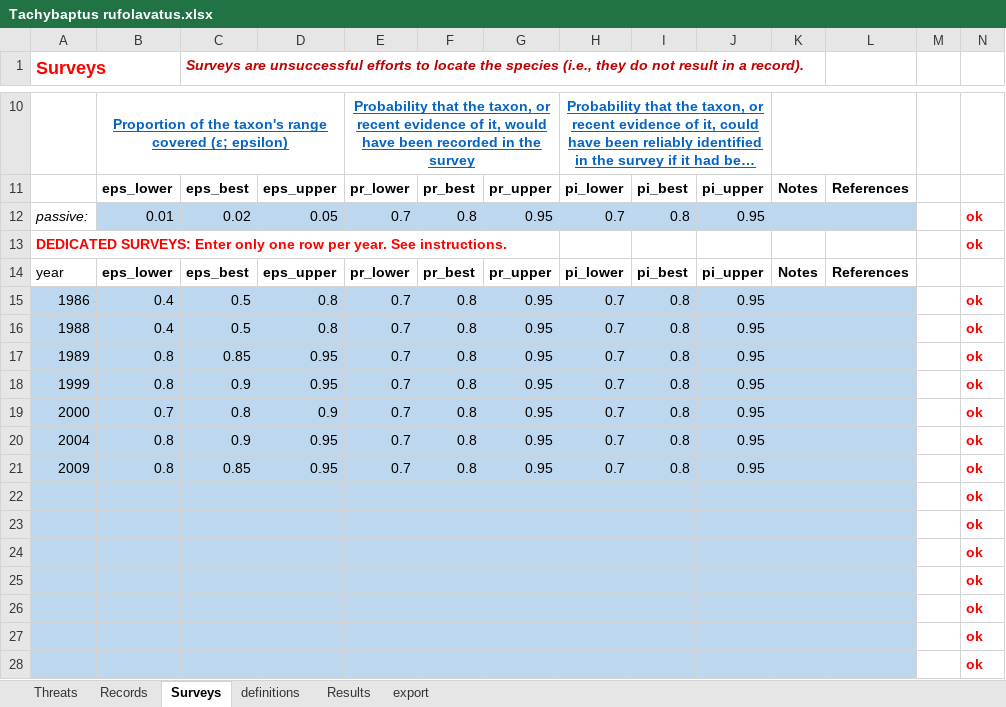
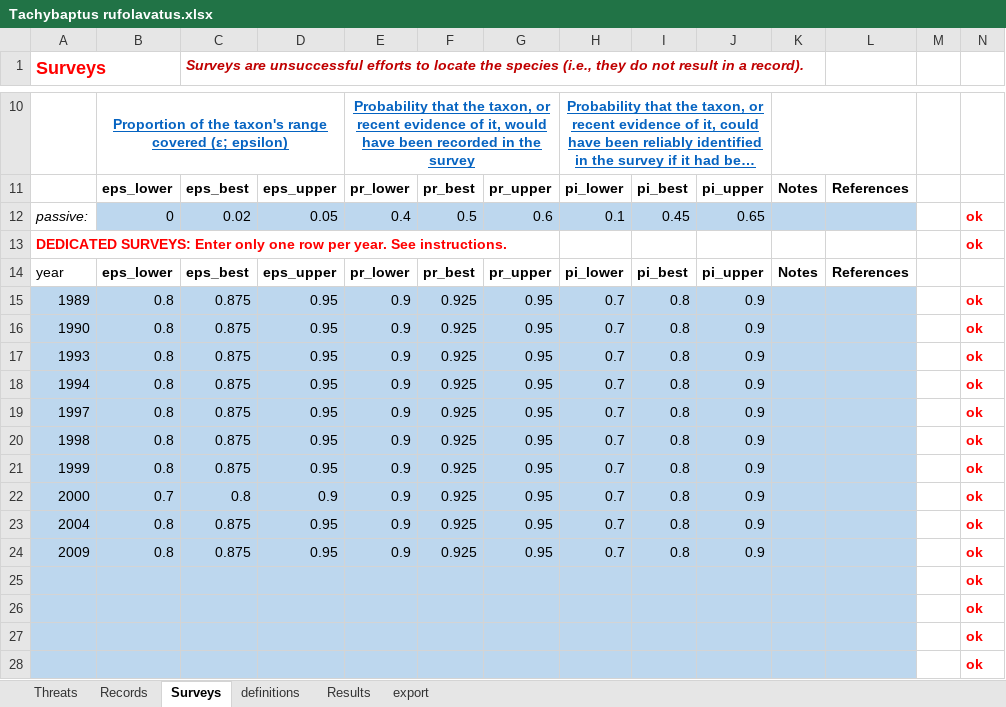
Before and after one commit to hcliedtke/extinct, an Excel workbook: t_rufolavatus/Tachybaptus rufolavatus.xlsx, sheet Surveys, drawn as a sheet; only a part is shown, gaps mark what is left out; long unchanged cells end in …; values as stored, in another font and other column widths than the file's, no borders; removed rows and columns are numbered as before the commit, all else as after; the diff names each change by its address in the sheet, - before the commit and + after, or states it on an @@ line.

```diff
--- a/t_rufolavatus/Tachybaptus rufolavatus.xlsx (sheet Surveys)
+++ b/t_rufolavatus/Tachybaptus rufolavatus.xlsx (sheet Surveys)
-B12: 0.01
+B12: 0
-E12: 0.7
+E12: 0.4
-F12: 0.8
+F12: 0.5
-G12: 0.95
+G12: 0.6
-H12: 0.7
+H12: 0.1
-I12: 0.8
+I12: 0.45
-J12: 0.95
+J12: 0.65
-row 15: 1986 | 0.4 | 0.5 | 0.8 | 0.7 | 0.8 | 0.95 | 0.7 | 0.8 | 0.95 |  |  |  | ok
-row 16: 1988 | 0.4 | 0.5 | 0.8 | 0.7 | 0.8 | 0.95 | 0.7 | 0.8 | 0.95 |  |  |  | ok
-C15: 0.85
+C15: 0.875
-E15: 0.7
+E15: 0.9
-F15: 0.8
+F15: 0.925
-J15: 0.95
+J15: 0.9
+row 16: 1990 | 0.8 | 0.875 | 0.95 | 0.9 | 0.925 | 0.95 | 0.7 | 0.8 | 0.9 |  |  |  | ok
+row 17: 1993 | 0.8 | 0.875 | 0.95 | 0.9 | 0.925 | 0.95 | 0.7 | 0.8 | 0.9 |  |  |  | ok
+row 18: 1994 | 0.8 | 0.875 | 0.95 | 0.9 | 0.925 | 0.95 | 0.7 | 0.8 | 0.9 |  |  |  | ok
+row 19: 1997 | 0.8 | 0.875 | 0.95 | 0.9 | 0.925 | 0.95 | 0.7 | 0.8 | 0.9 |  |  |  | ok
+row 20: 1998 | 0.8 | 0.875 | 0.95 | 0.9 | 0.925 | 0.95 | 0.7 | 0.8 | 0.9 |  |  |  | ok
-C21: 0.9
+C21: 0.875
-E21:E24: 0.7
+E21:E24: 0.9
-F21:F24: 0.8
+F21:F24: 0.925
-J21:J24: 0.95
+J21:J24: 0.9
-C23: 0.9
+C23: 0.875
-C24: 0.85
+C24: 0.875
-row 22:  |  |  |  |  |  |  |  |  |  |  |  |  | ok
-row 23:  |  |  |  |  |  |  |  |  |  |  |  |  | ok
-row 24:  |  |  |  |  |  |  |  |  |  |  |  |  | ok
```
Also changed, not shown: sheet Results, sheet Records, sheet export, formulas that keep their value, charts or pictures, 8 other files.
